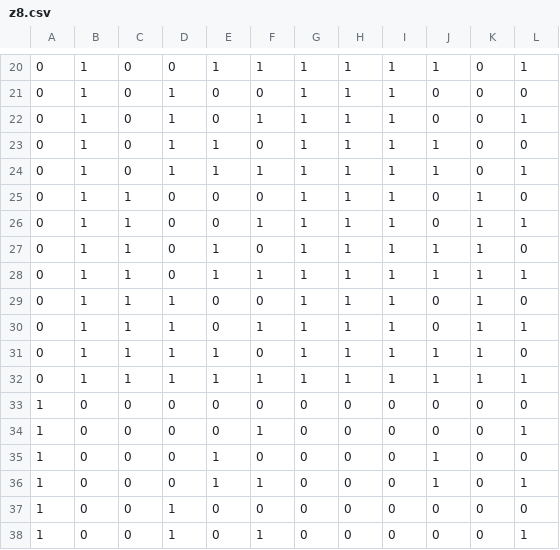
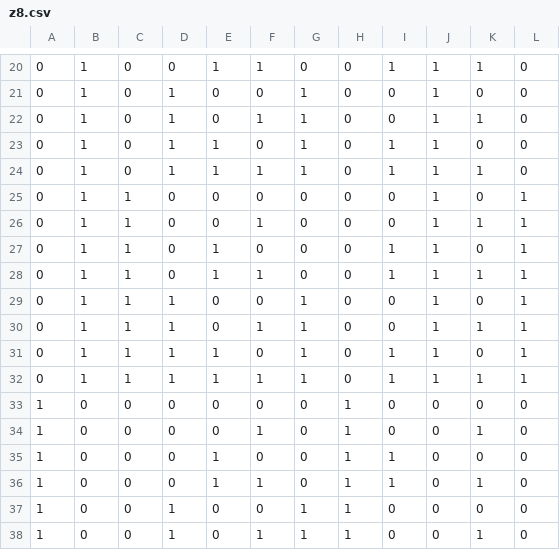
Before and after one commit to sbarman/trace-analysis, a CSV file: z8.csv, drawn as a sheet; only a part is shown, gaps mark what is left out; the diff covers the shown part only.

```diff
--- a/z8.csv
+++ b/z8.csv
@@ -20,19 +20,19 @@
-0,1,0,0,1,1,1,1,1,1,0,1
-0,1,0,1,0,0,1,1,1,0,0,0
-0,1,0,1,0,1,1,1,1,0,0,1
-0,1,0,1,1,0,1,1,1,1,0,0
-0,1,0,1,1,1,1,1,1,1,0,1
-0,1,1,0,0,0,1,1,1,0,1,0
-0,1,1,0,0,1,1,1,1,0,1,1
-0,1,1,0,1,0,1,1,1,1,1,0
-0,1,1,0,1,1,1,1,1,1,1,1
-0,1,1,1,0,0,1,1,1,0,1,0
-0,1,1,1,0,1,1,1,1,0,1,1
-0,1,1,1,1,0,1,1,1,1,1,0
-0,1,1,1,1,1,1,1,1,1,1,1
-1,0,0,0,0,0,0,0,0,0,0,0
-1,0,0,0,0,1,0,0,0,0,0,1
-1,0,0,0,1,0,0,0,0,1,0,0
-1,0,0,0,1,1,0,0,0,1,0,1
-1,0,0,1,0,0,0,0,0,0,0,0
-1,0,0,1,0,1,0,0,0,0,0,1
+0,1,0,0,1,1,0,0,1,1,1,0
+0,1,0,1,0,0,1,0,0,1,0,0
+0,1,0,1,0,1,1,0,0,1,1,0
+0,1,0,1,1,0,1,0,1,1,0,0
+0,1,0,1,1,1,1,0,1,1,1,0
+0,1,1,0,0,0,0,0,0,1,0,1
+0,1,1,0,0,1,0,0,0,1,1,1
+0,1,1,0,1,0,0,0,1,1,0,1
+0,1,1,0,1,1,0,0,1,1,1,1
+0,1,1,1,0,0,1,0,0,1,0,1
+0,1,1,1,0,1,1,0,0,1,1,1
+0,1,1,1,1,0,1,0,1,1,0,1
+0,1,1,1,1,1,1,0,1,1,1,1
+1,0,0,0,0,0,0,1,0,0,0,0
+1,0,0,0,0,1,0,1,0,0,1,0
+1,0,0,0,1,0,0,1,1,0,0,0
+1,0,0,0,1,1,0,1,1,0,1,0
+1,0,0,1,0,0,1,1,0,0,0,0
+1,0,0,1,0,1,1,1,0,0,1,0
```
Also changed, not shown: 130 edited cells elsewhere in this file, z16.csv, z4.csv.
